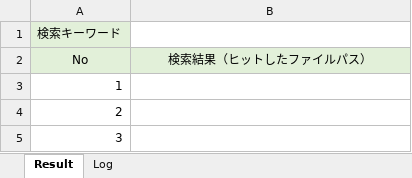
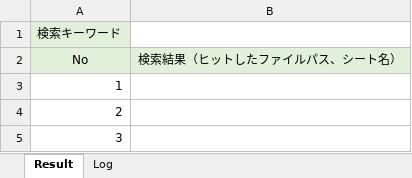
Before and after one commit to tmurase-master/VBAProjects-D, an Excel workbook: bin/No2_SearchFiles.xlsm, sheet Result, drawn as a sheet; only a part is shown; values as stored, in another font and other column widths than the file's, no borders; the diff names each change by its address in the sheet, - before the commit and + after, or states it on an @@ line.

```diff
--- a/bin/No2_SearchFiles.xlsm (sheet Result)
+++ b/bin/No2_SearchFiles.xlsm (sheet Result)
-B2: 検索結果（ヒットしたファイルパス）
+B2: 検索結果（ヒットしたファイルパス、シート名）
```
Also changed, not shown: sheet Log, 1 other file.
